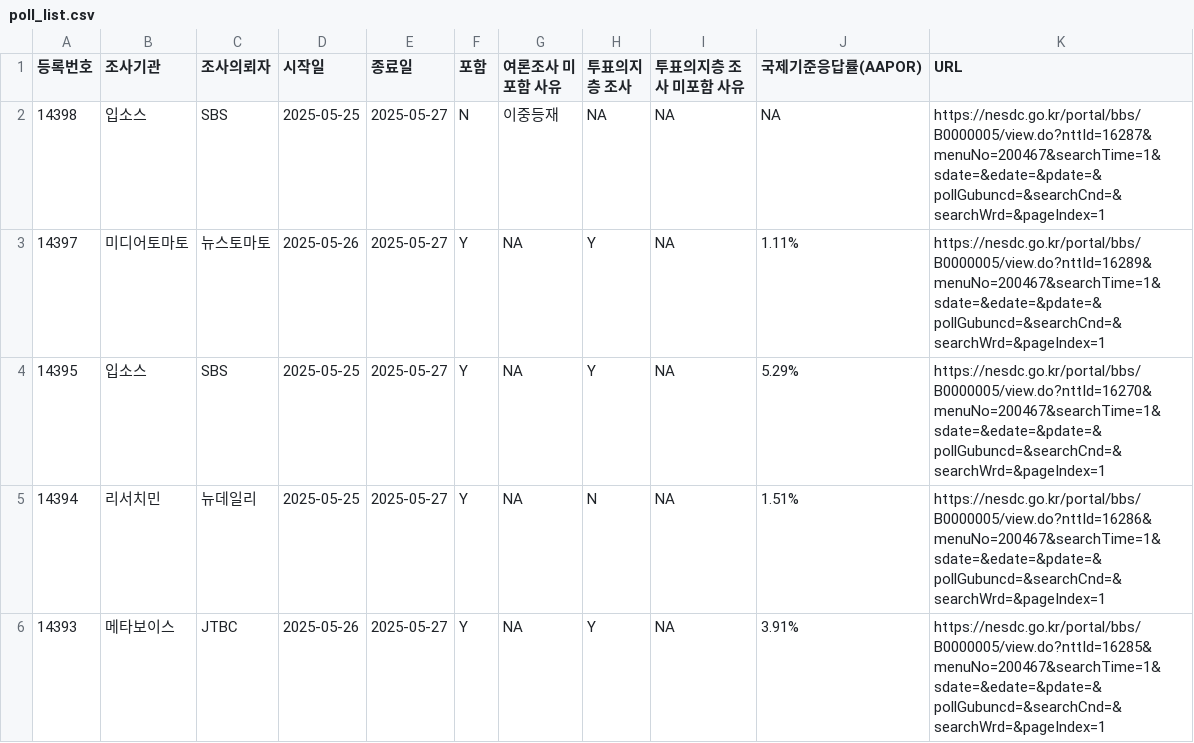
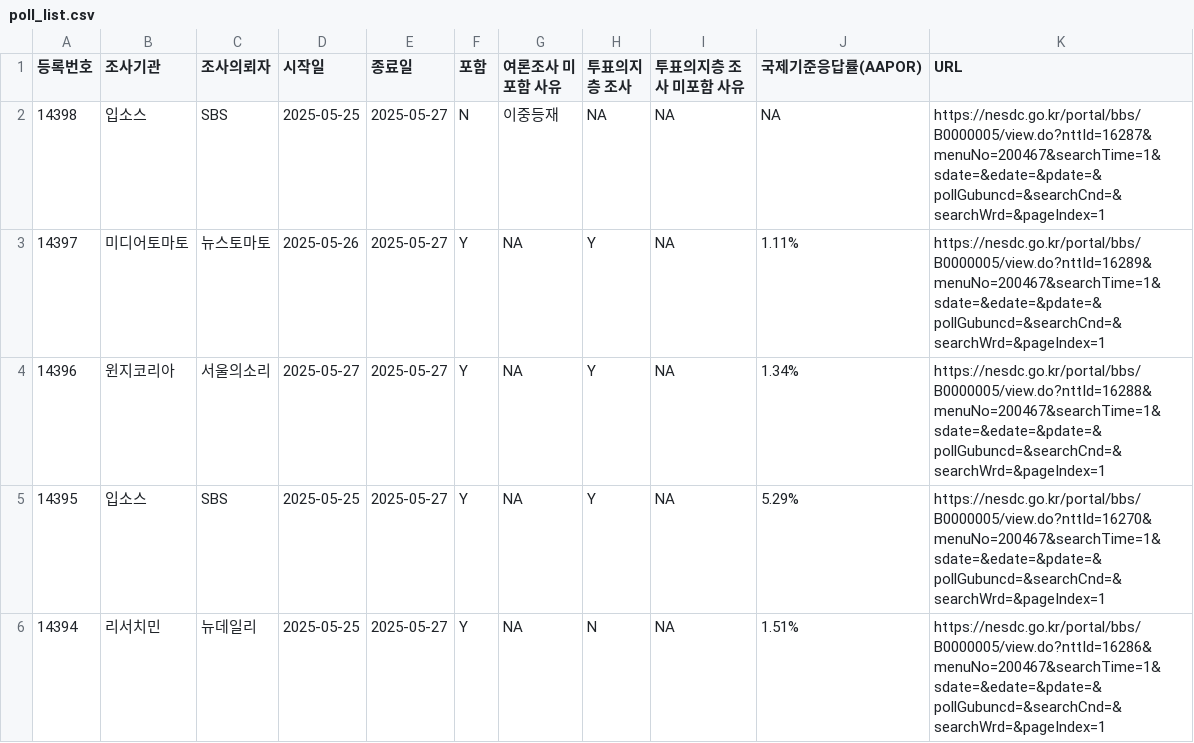
Before and after one commit to scholarsbookcase/election2025, a CSV file: poll_list.csv, drawn as a sheet; only a part is shown; the shorter side is filled out with more unchanged rows.

Commit message:
05/27 polls final update

```diff
--- a/poll_list.csv
+++ b/poll_list.csv
@@ -3,2 +3,3 @@
 14397,"미디어토마토","뉴스토마토",2025-05-26,2025-05-27,"Y",NA,"Y",NA,"1.11%","https://nesdc.go.kr/portal/bbs/B0000005/view.do?nttId=16289&menuNo=200467&searchTime=1&sdate=&edate=&pdate=&pollGubuncd=&searchCnd=&searchWrd=&pageIndex=1"
+14396,"윈지코리아","서울의소리",2025-05-27,2025-05-27,"Y",NA,"Y",NA,"1.34%","https://nesdc.go.kr/portal/bbs/B0000005/view.do?nttId=16288&menuNo=200467&searchTime=1&sdate=&edate=&pdate=&pollGubuncd=&searchCnd=&searchWrd=&pageIndex=1"
 14395,"입소스","SBS",2025-05-25,2025-05-27,"Y",NA,"Y",NA,"5.29%","https://nesdc.go.kr/portal/bbs/B0000005/view.do?nttId=16270&menuNo=200467&searchTime=1&sdate=&edate=&pdate=&pollGubuncd=&searchCnd=&searchWrd=&pageIndex=1"
```
Also changed, not shown: IncludedPollsByDate/LV_2025-05-27_D3.csv, IncludedPollsByDate/all_2025-05-27_D3.csv, 4 other files.
